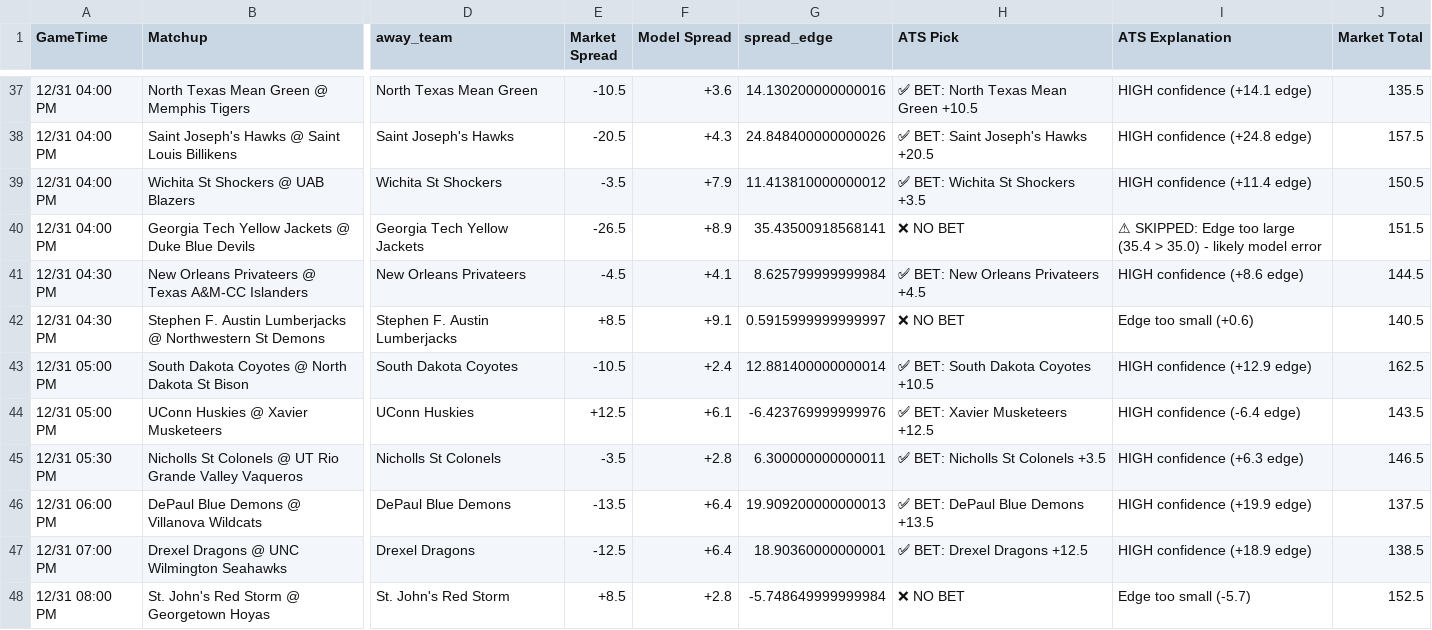
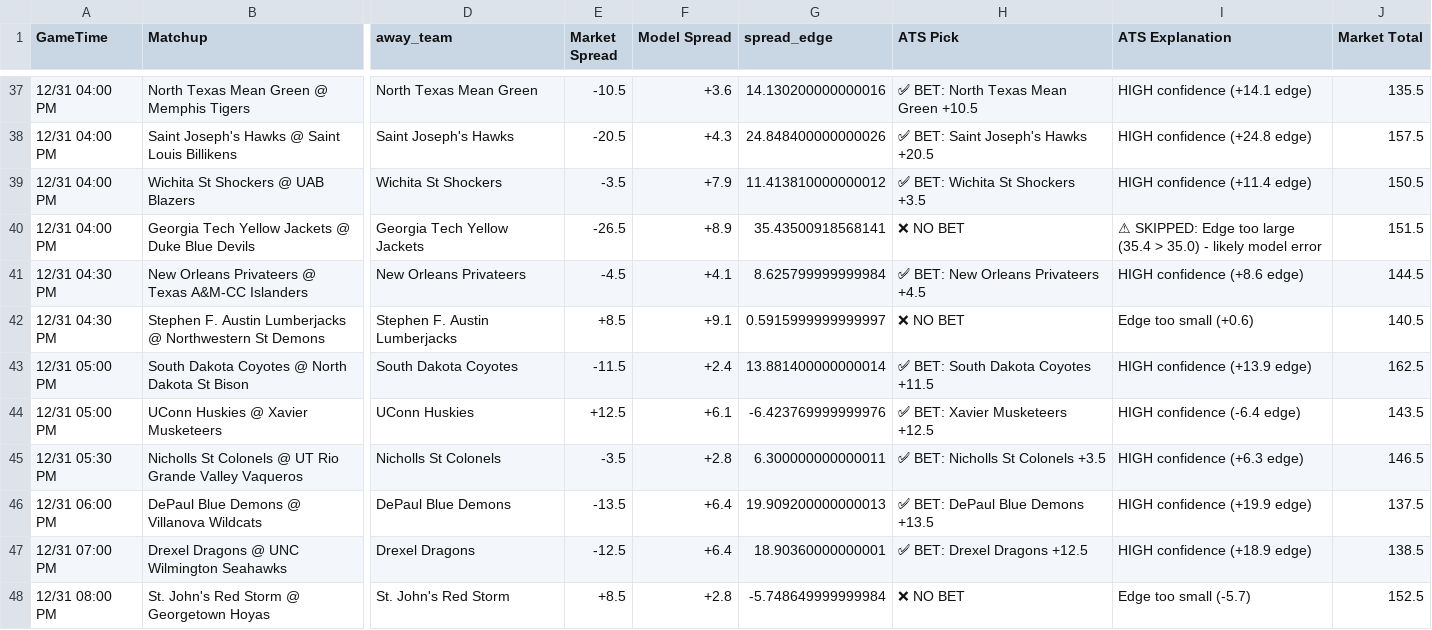
Before and after one commit to BangLetsGetIt/NBA-NCAA-Betting-Models, a CSV file: ncaa/ncaab_model_output.csv, drawn as a sheet; only a part is shown, gaps mark what is left out; the diff covers the shown part only; the diff names each change by its address in the sheet, - before the commit and + after, or states it on an @@ line.

```diff
--- a/ncaa/ncaab_model_output.csv
+++ b/ncaa/ncaab_model_output.csv
-E43 (Market Spread): -10.5
+E43 (Market Spread): -11.5
-G43 (spread_edge): 12.881400000000014
+G43 (spread_edge): 13.881400000000014
-H43 (ATS Pick): ✅ BET: South Dakota Coyotes +10.5
+H43 (ATS Pick): ✅ BET: South Dakota Coyotes +11.5
-I43 (ATS Explanation): HIGH confidence (+12.9 edge)
+I43 (ATS Explanation): HIGH confidence (+13.9 edge)
```
Also changed, not shown: 34 edited cells elsewhere in this file, nba/nba_model_output.csv, 8 other files.
